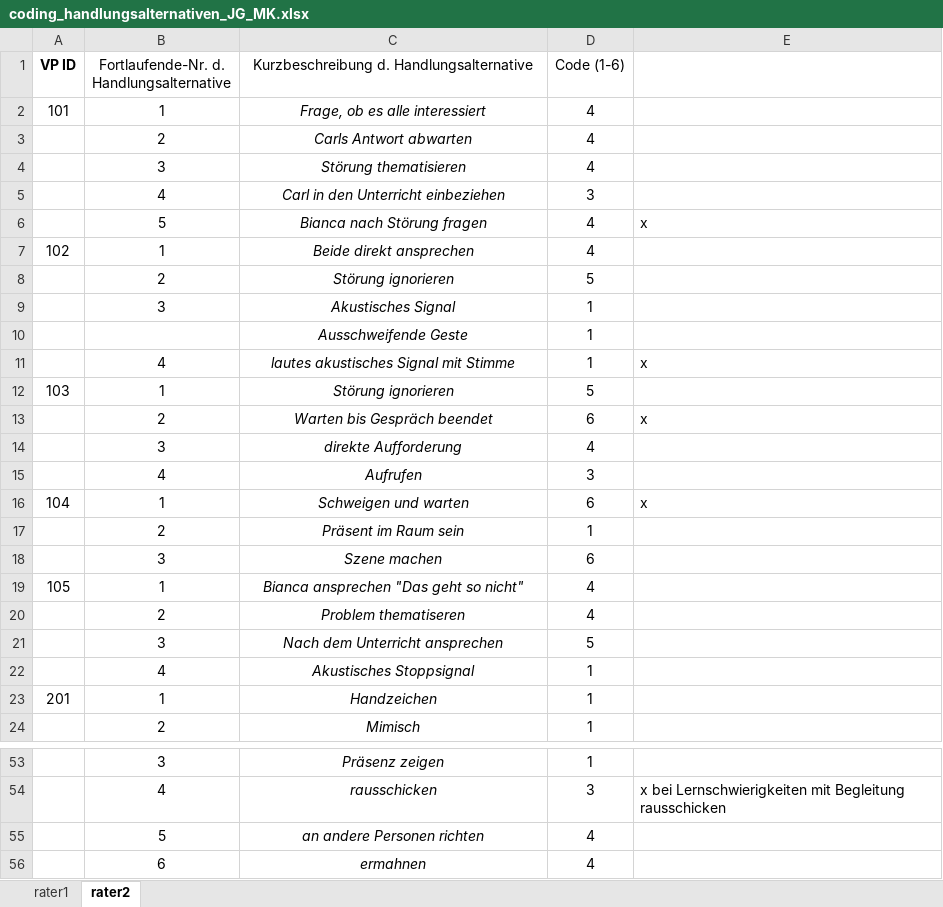
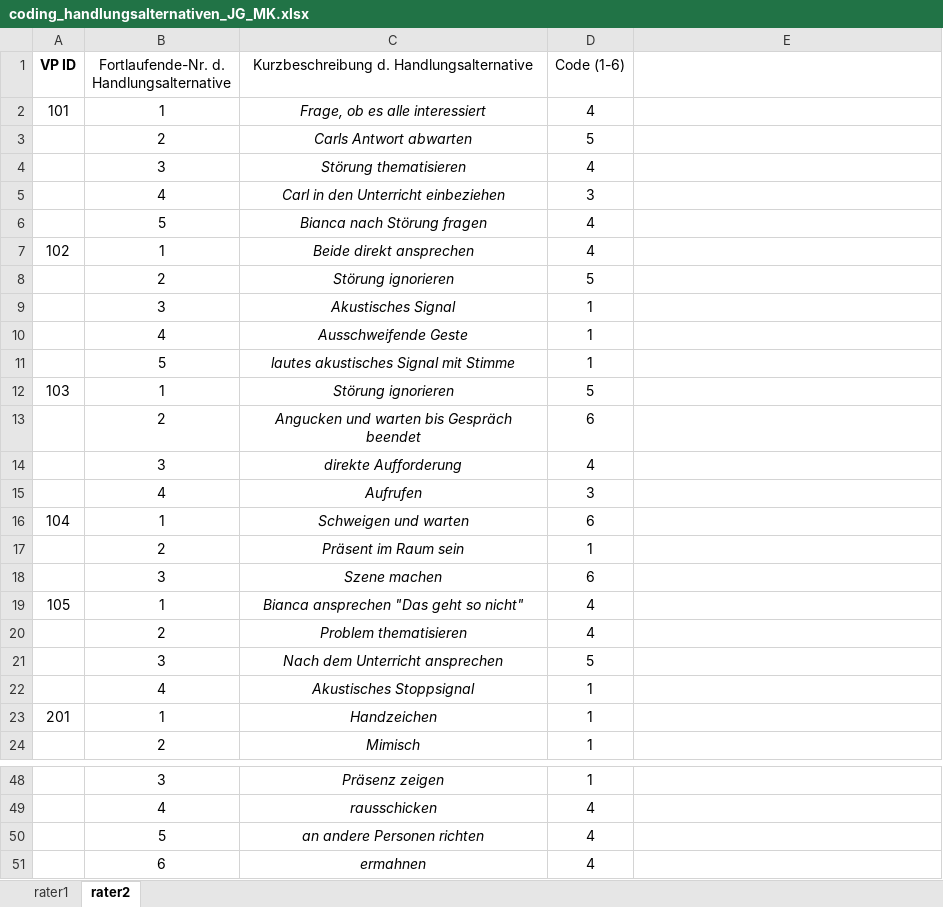
Before and after one commit to MandyKlatt/Mandy-PhD, an Excel workbook: 01_studies/01_Laborstudie ProVisioNET/R script/reli/data/coding_handlungsalternativen_JG_MK.xlsx, sheet rater2, drawn as a sheet; only a part is shown, gaps mark what is left out; values as stored, in another font and other column widths than the file's, no borders; addresses are those after the commit; the diff covers the shown part only; the diff names each change by its address in the sheet, - before the commit and + after, or states it on an @@ line.

```diff
--- a/01_studies/01_Laborstudie ProVisioNET/R script/reli/data/coding_handlungsalternativen_JG_MK.xlsx (sheet rater2)
+++ b/01_studies/01_Laborstudie ProVisioNET/R script/reli/data/coding_handlungsalternativen_JG_MK.xlsx (sheet rater2)
-D3 (Code (1-6)): 4
+D3 (Code (1-6)): 5
-E6: x
+E6: (empty)
-B10: (empty)
+B10: 4
-B11: 4
+B11: 5
-E11: x
+E11: (empty)
-C13: Warten bis Gespräch beendet
+C13: Angucken und warten bis Gespräch beendet
-E13: x
+E13: (empty)
-E16: x
+E16: (empty)
-C20: Problem thematiseren
+C20: Problem thematisieren
-D49 (Code (1-6)): 3
+D49 (Code (1-6)): 4
-E49: x bei Lernschwierigkeiten mit Begleitung rausschicken
+E49: (empty)
```
Also changed, not shown: 1 added row, 6 removed rows and 14 edited cells elsewhere in this sheet.
